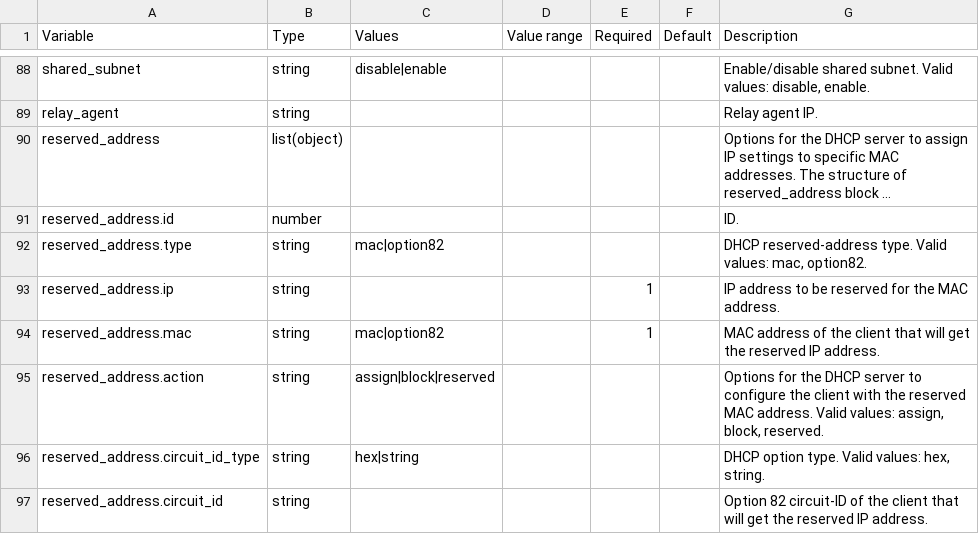
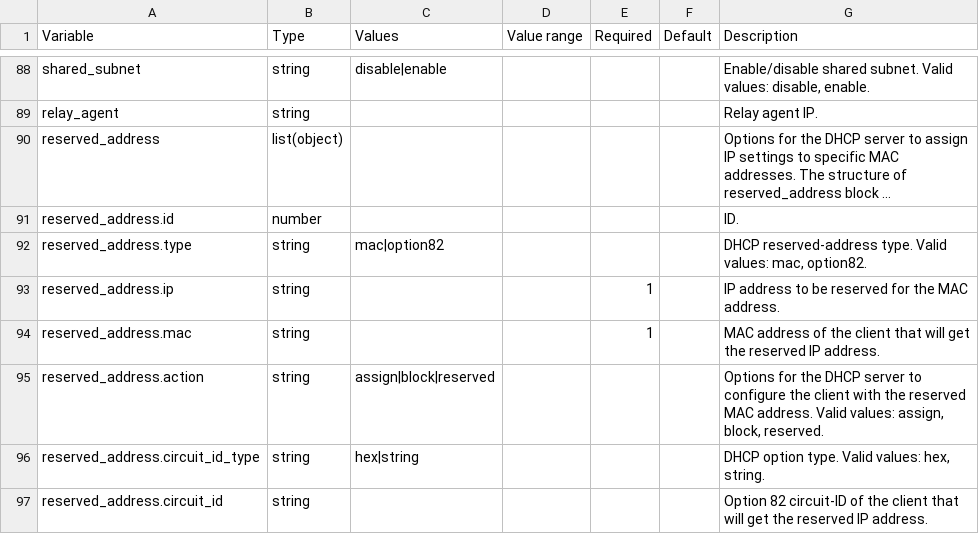
Before and after one commit to rfranks-securenet/terraform-fortigate-modules, a CSV file: codegen/sources/fortios_systemdhcp_server.csv, drawn as a sheet; only a part is shown, gaps mark what is left out; long unchanged cells end in ….

Commit message:
Updated systemdhcp_server

```diff
--- a/codegen/sources/fortios_systemdhcp_server.csv
+++ b/codegen/sources/fortios_systemdhcp_server.csv
@@ -93,3 +93,3 @@ reserved_address.type,string,mac|option82,,,,"DHCP reserved-address type. Valid
 reserved_address.ip,string,,,1,,IP address to be reserved for the MAC address.
-reserved_address.mac,string,mac|option82,,1,,MAC address of the client that will get the reserved IP address.
+reserved_address.mac,string,,,1,,MAC address of the client that will get the reserved IP address.
 reserved_address.action,string,assign|block|reserved,,,,"Options for the DHCP server to configure the client with the reserved MAC address. Valid values: assign, block, reserved."
```
Also changed, not shown: 1 other file.
